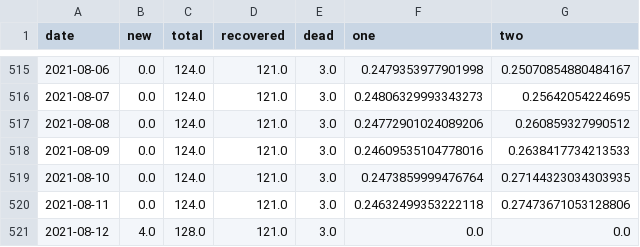
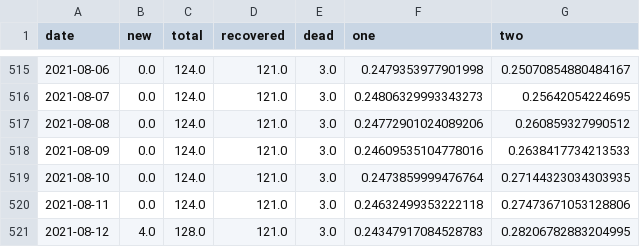
Before and after one commit to MarkusMannheim/act-coronavirus-teaser, a CSV file: data/data.csv, drawn as a sheet; only a part is shown, gaps mark what is left out.

```diff
--- a/data/data.csv
+++ b/data/data.csv
@@ -520,2 +520,2 @@ date,new,total,recovered,dead,one,two
 2021-08-11,0.0,124.0,121.0,3.0,0.24632499353222118,0.27473671053128806
-2021-08-12,4.0,128.0,121.0,3.0,0.0,0.0
+2021-08-12,4.0,128.0,121.0,3.0,0.24347917084528783,0.28206782883204995
```
Also changed, not shown: data/case_data.csv.
